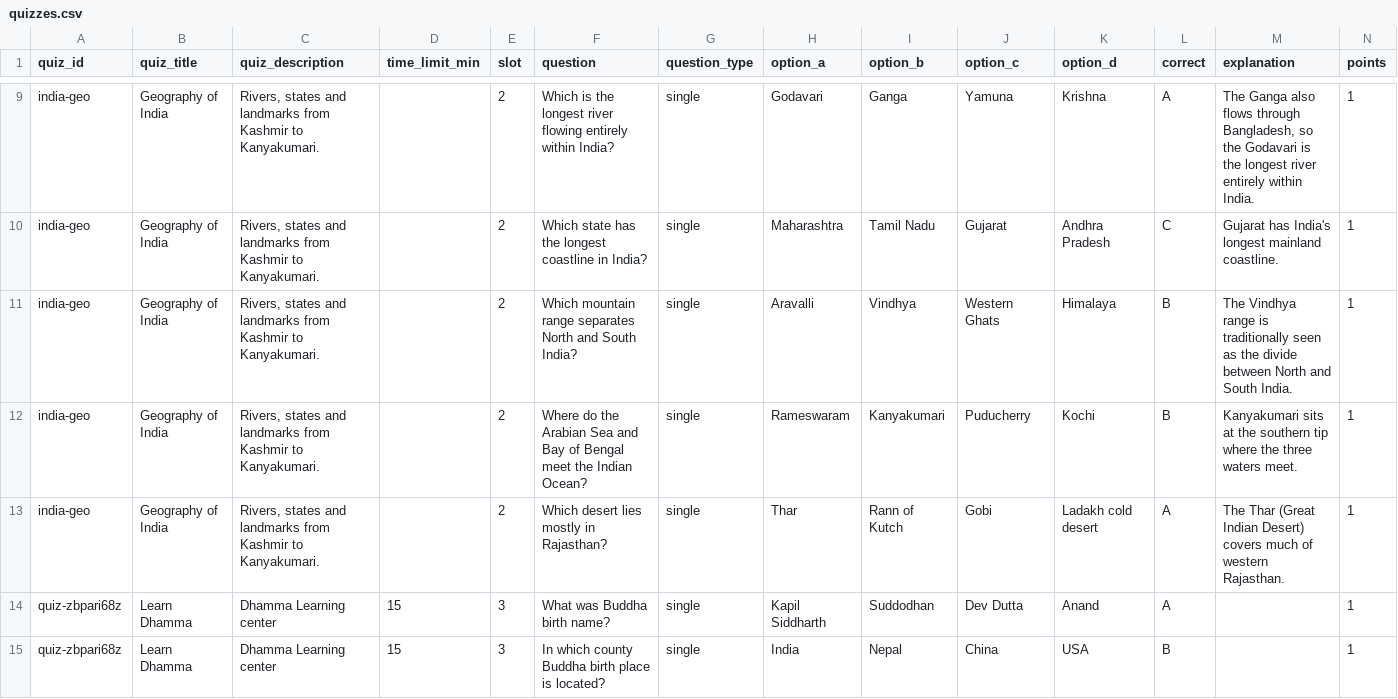
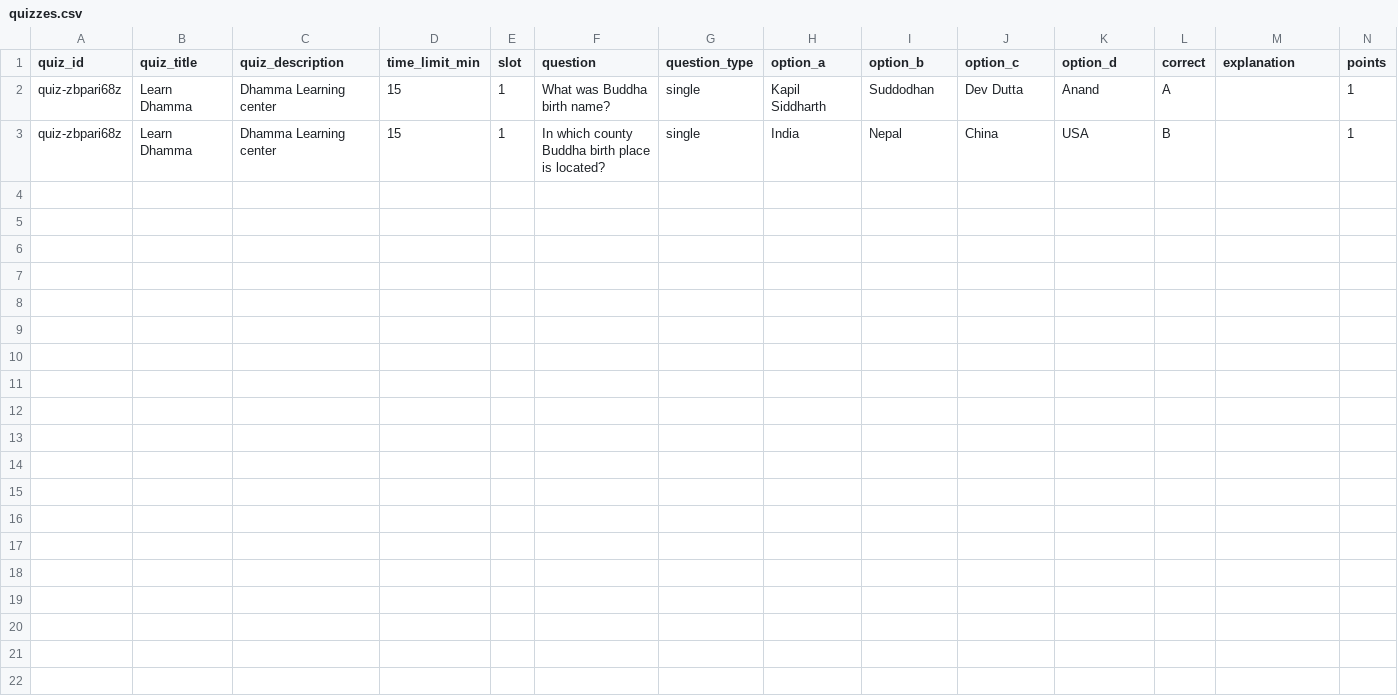
Before and after one commit to omprakash-ahirwar/quizzes, a CSV file: data/quizzes.csv, drawn as a sheet; only a part is shown, gaps mark what is left out; removed rows and columns are numbered as before the commit, all else as after; the diff covers the shown part only; the diff names each change by its address in the sheet, - before the commit and + after, or states it on an @@ line.

Commit message:
Add files via upload

```diff
--- a/data/quizzes.csv
+++ b/data/quizzes.csv
-row 9: india-geo | Geography of India | Rivers, states and landmarks from Kashmir to Kanyakumari. |  | 2 | Which is the longest river flowing entirely within India? | single | Godavari | Ganga | Yamuna | Krishna | A | The Ganga also flows through Bangladesh, so the Godavari is the longest river entirely within India. | 1
-row 10: india-geo | Geography of India | Rivers, states and landmarks from Kashmir to Kanyakumari. |  | 2 | Which state has the longest coastline in India? | single | Maharashtra | Tamil Nadu | Gujarat | Andhra Pradesh | C | Gujarat has India's longest mainland coastline. | 1
-row 11: india-geo | Geography of India | Rivers, states and landmarks from Kashmir to Kanyakumari. |  | 2 | Which mountain range separates North and South India? | single | Aravalli | Vindhya | Western Ghats | Himalaya | B | The Vindhya range is traditionally seen as the divide between North and South India. | 1
-row 12: india-geo | Geography of India | Rivers, states and landmarks from Kashmir to Kanyakumari. |  | 2 | Where do the Arabian Sea and Bay of Bengal meet the Indian Ocean? | single | Rameswaram | Kanyakumari | Puducherry | Kochi | B | Kanyakumari sits at the southern tip where the three waters meet. | 1
-row 13: india-geo | Geography of India | Rivers, states and landmarks from Kashmir to Kanyakumari. |  | 2 | Which desert lies mostly in Rajasthan? | single | Thar | Rann of Kutch | Gobi | Ladakh cold desert | A | The Thar (Great Indian Desert) covers much of western Rajasthan. | 1
-E2:E3 (slot): 3
+E2:E3 (slot): 1
```
Also changed, not shown: 7 removed rows elsewhere in this file.
